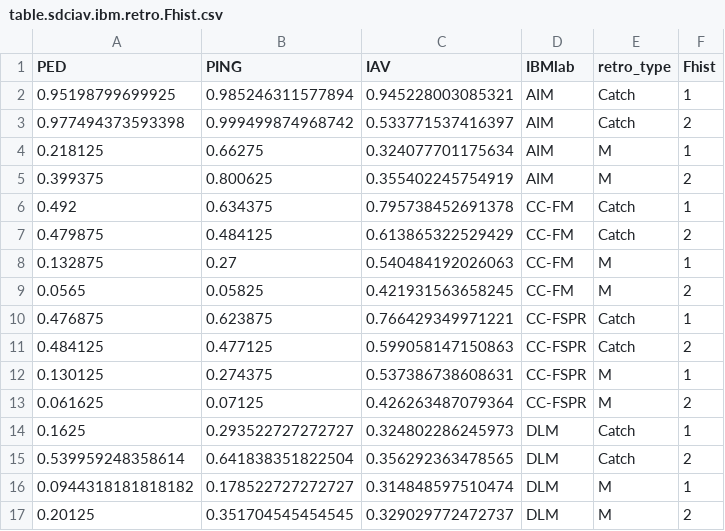
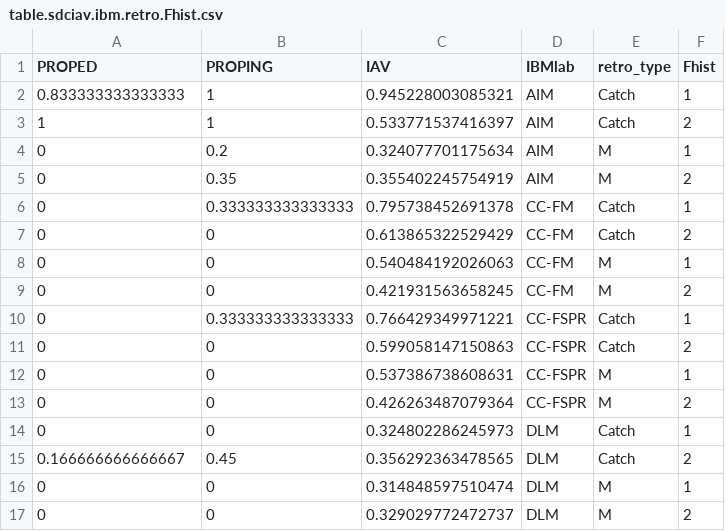
Before and after one commit to cmlegault/IBMWG, a CSV file: Manuscript/tables_figs/heatmap/table.sdciav.ibm.retro.Fhist.csv, drawn as a sheet; only a part is shown; the diff covers the shown part only.

```diff
--- a/Manuscript/tables_figs/heatmap/table.sdciav.ibm.retro.Fhist.csv
+++ b/Manuscript/tables_figs/heatmap/table.sdciav.ibm.retro.Fhist.csv
@@ -1,17 +1,17 @@
-"PED","PING","IAV","IBMlab","retro_type","Fhist"
-0.95198799699925,0.985246311577894,0.945228003085321,"AIM","Catch",1
-0.977494373593398,0.999499874968742,0.533771537416397,"AIM","Catch",2
-0.218125,0.66275,0.324077701175634,"AIM","M",1
-0.399375,0.800625,0.355402245754919,"AIM","M",2
-0.492,0.634375,0.795738452691378,"CC-FM","Catch",1
-0.479875,0.484125,0.613865322529429,"CC-FM","Catch",2
-0.132875,0.27,0.540484192026063,"CC-FM","M",1
-0.0565,0.05825,0.421931563658245,"CC-FM","M",2
-0.476875,0.623875,0.766429349971221,"CC-FSPR","Catch",1
-0.484125,0.477125,0.599058147150863,"CC-FSPR","Catch",2
-0.130125,0.274375,0.537386738608631,"CC-FSPR","M",1
-0.061625,0.07125,0.426263487079364,"CC-FSPR","M",2
-0.1625,0.293522727272727,0.324802286245973,"DLM","Catch",1
-0.539959248358614,0.641838351822504,0.356292363478565,"DLM","Catch",2
-0.0944318181818182,0.178522727272727,0.314848597510474,"DLM","M",1
-0.20125,0.351704545454545,0.329029772472737,"DLM","M",2
+"PROPED","PROPING","IAV","IBMlab","retro_type","Fhist"
+0.833333333333333,1,0.945228003085321,"AIM","Catch",1
+1,1,0.533771537416397,"AIM","Catch",2
+0,0.2,0.324077701175634,"AIM","M",1
+0,0.35,0.355402245754919,"AIM","M",2
+0,0.333333333333333,0.795738452691378,"CC-FM","Catch",1
+0,0,0.613865322529429,"CC-FM","Catch",2
+0,0,0.540484192026063,"CC-FM","M",1
+0,0,0.421931563658245,"CC-FM","M",2
+0,0.333333333333333,0.766429349971221,"CC-FSPR","Catch",1
+0,0,0.599058147150863,"CC-FSPR","Catch",2
+0,0,0.537386738608631,"CC-FSPR","M",1
+0,0,0.426263487079364,"CC-FSPR","M",2
+0,0,0.324802286245973,"DLM","Catch",1
+0.166666666666667,0.45,0.356292363478565,"DLM","Catch",2
+0,0,0.314848597510474,"DLM","M",1
+0,0,0.329029772472737,"DLM","M",2
```
Also changed, not shown: 74 edited cells elsewhere in this file, Manuscript/tables_figs/heatmap/table.sdciav.ibm.Fhist.cmult.csv, Manuscript/tables_figs/heatmap/table.sdciav.ibm.Fhist.time.csv, 8 other files.
